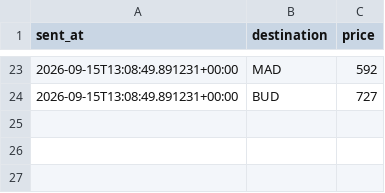
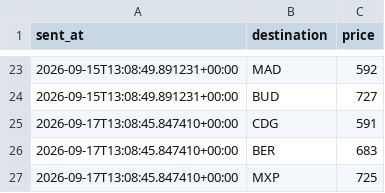
Before and after one commit to abhish05-prog/flight-tracker, a CSV file: data/alerts.csv, drawn as a sheet; only a part is shown, gaps mark what is left out; the diff names each change by its address in the sheet, - before the commit and + after, or states it on an @@ line.

```diff
--- a/data/alerts.csv
+++ b/data/alerts.csv
+row 25: 2026-09-17T13:08:45.847410+00:00 | CDG | 591
+row 26: 2026-09-17T13:08:45.847410+00:00 | BER | 683
+row 27: 2026-09-17T13:08:45.847410+00:00 | MXP | 725
```
Also changed, not shown: data/history.csv, 2 other files.
